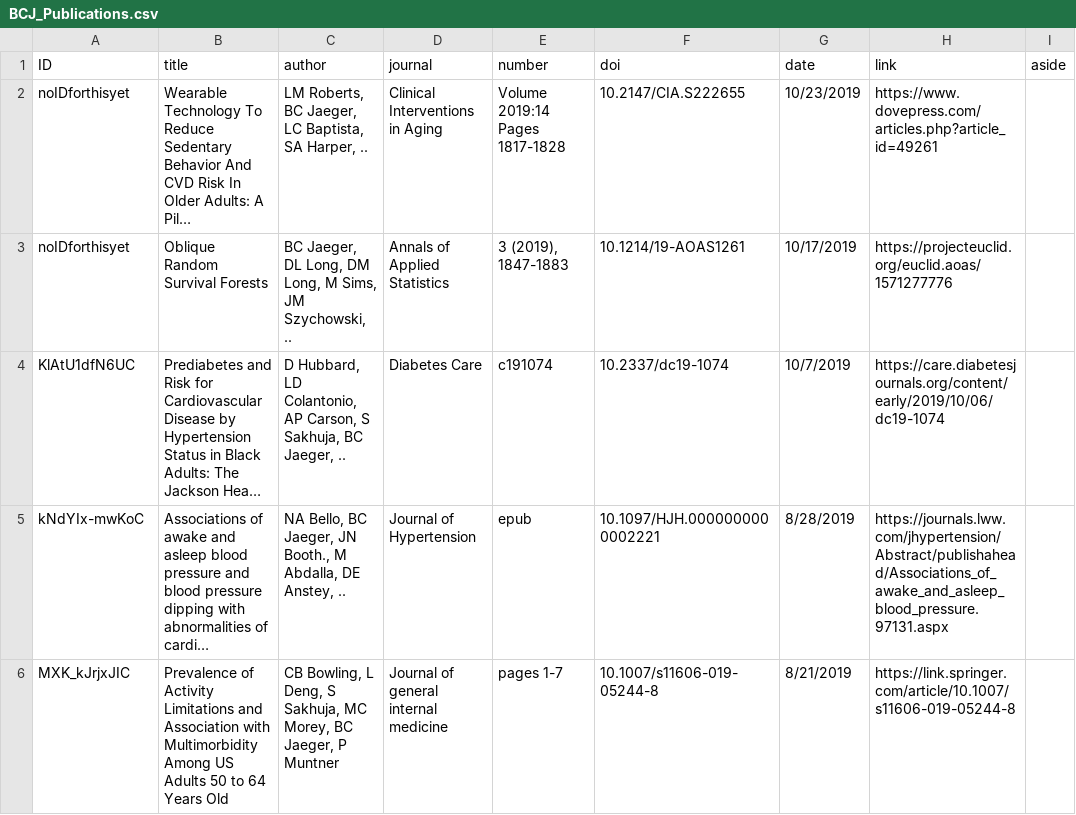
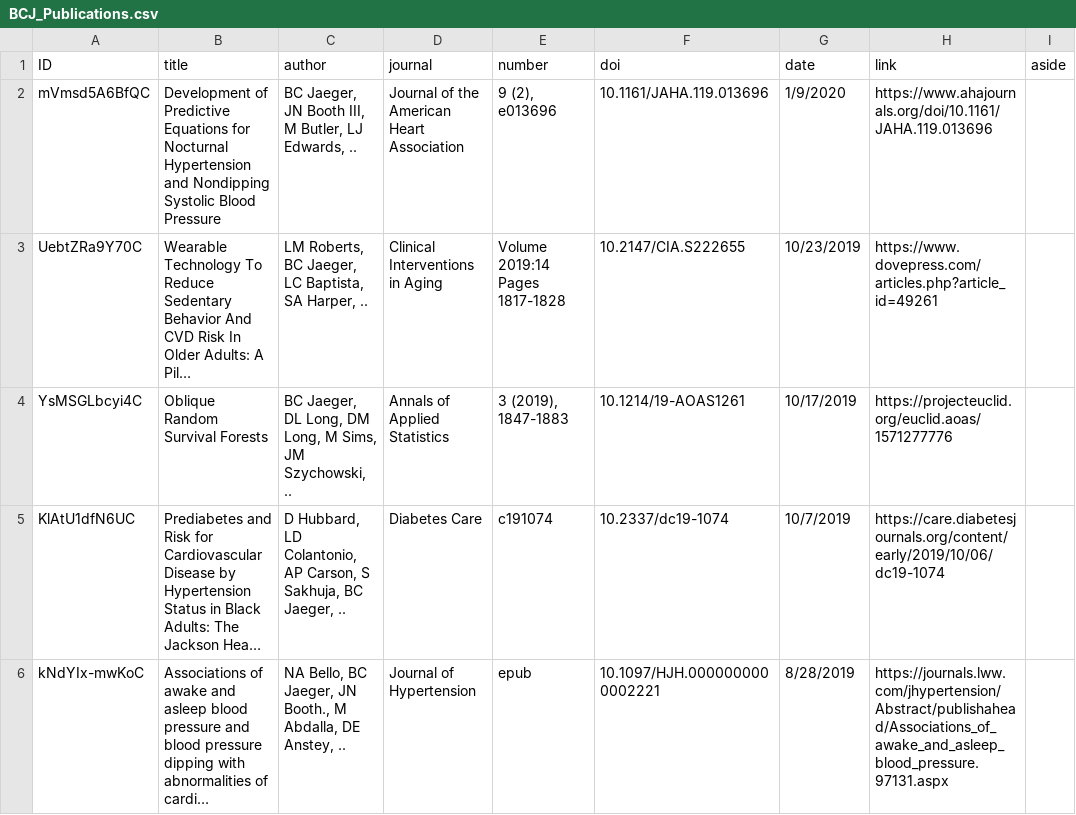
Before and after one commit to bcjaeger/CV-BCJ, a CSV file: data/manual/BCJ_Publications.csv, drawn as a sheet; only a part is shown; the shorter side is filled out with more unchanged rows; long unchanged cells end in …; addresses are those after the commit; the diff names each change by its address in the sheet, - before the commit and + after, or states it on an @@ line.

```diff
--- a/data/manual/BCJ_Publications.csv
+++ b/data/manual/BCJ_Publications.csv
+row 2: mVmsd5A6BfQC | Development of Predictive Equations for Nocturnal Hypertension and Nondipping Systolic Blood Pressure | BC Jaeger, JN Booth III, M Butler, LJ Edwards, .. | Journal of the American Heart Association | 9 (2), e013696 | 10.1161/JAHA.119.013696 | 1/9/2020 | https://www.ahajournals.org/doi/10.1161/JAHA.119.013696
-A3 (ID): noIDforthisyet
+A3 (ID): UebtZRa9Y70C
-A4 (ID): noIDforthisyet
+A4 (ID): YsMSGLbcyi4C
```
Also changed, not shown: data/BCJ.csv, data/manual/BCJ_Presentations.csv, 8 other files.
